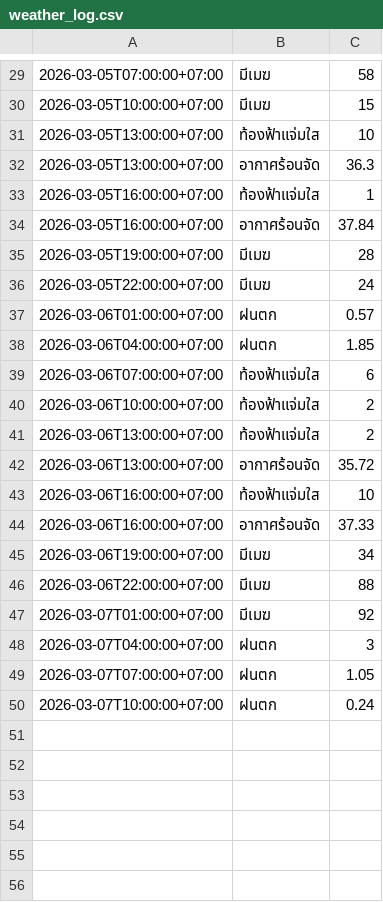
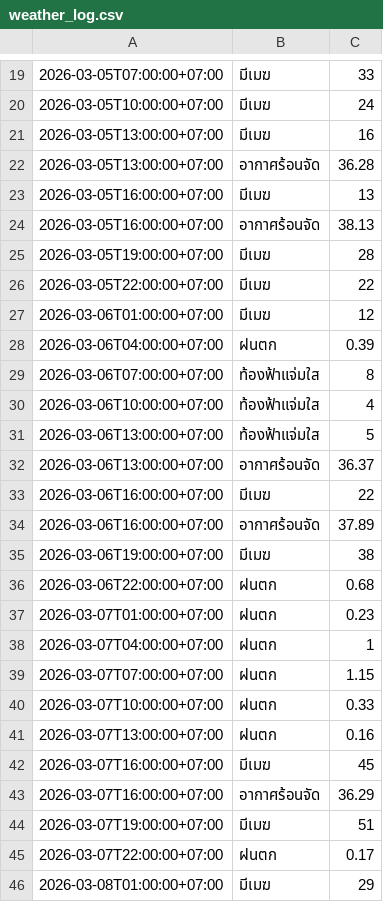
Before and after one commit to wata011/my-water-monitor, a CSV file: weather_log.csv, drawn as a sheet; only a part is shown, gaps mark what is left out; the diff covers the shown part only.

```diff
--- a/weather_log.csv
+++ b/weather_log.csv
@@ -29,22 +19,28 @@
-2026-03-05T07:00:00+07:00,มีเมฆ,58
-2026-03-05T10:00:00+07:00,มีเมฆ,15
-2026-03-05T13:00:00+07:00,ท้องฟ้าแจ่มใส,10
-2026-03-05T13:00:00+07:00,อากาศร้อนจัด,36.3
-2026-03-05T16:00:00+07:00,ท้องฟ้าแจ่มใส,1
-2026-03-05T16:00:00+07:00,อากาศร้อนจัด,37.84
+2026-03-05T07:00:00+07:00,มีเมฆ,33
+2026-03-05T10:00:00+07:00,มีเมฆ,24
+2026-03-05T13:00:00+07:00,มีเมฆ,16
+2026-03-05T13:00:00+07:00,อากาศร้อนจัด,36.28
+2026-03-05T16:00:00+07:00,มีเมฆ,13
+2026-03-05T16:00:00+07:00,อากาศร้อนจัด,38.13
 2026-03-05T19:00:00+07:00,มีเมฆ,28
-2026-03-05T22:00:00+07:00,มีเมฆ,24
-2026-03-06T01:00:00+07:00,ฝนตก,0.57
-2026-03-06T04:00:00+07:00,ฝนตก,1.85
-2026-03-06T07:00:00+07:00,ท้องฟ้าแจ่มใส,6
-2026-03-06T10:00:00+07:00,ท้องฟ้าแจ่มใส,2
-2026-03-06T13:00:00+07:00,ท้องฟ้าแจ่มใส,2
-2026-03-06T13:00:00+07:00,อากาศร้อนจัด,35.72
-2026-03-06T16:00:00+07:00,ท้องฟ้าแจ่มใส,10
-2026-03-06T16:00:00+07:00,อากาศร้อนจัด,37.33
-2026-03-06T19:00:00+07:00,มีเมฆ,34
-2026-03-06T22:00:00+07:00,มีเมฆ,88
-2026-03-07T01:00:00+07:00,มีเมฆ,92
-2026-03-07T04:00:00+07:00,ฝนตก,3
-2026-03-07T07:00:00+07:00,ฝนตก,1.05
-2026-03-07T10:00:00+07:00,ฝนตก,0.24
+2026-03-05T22:00:00+07:00,มีเมฆ,22
+2026-03-06T01:00:00+07:00,มีเมฆ,12
+2026-03-06T04:00:00+07:00,ฝนตก,0.39
+2026-03-06T07:00:00+07:00,ท้องฟ้าแจ่มใส,8
+2026-03-06T10:00:00+07:00,ท้องฟ้าแจ่มใส,4
+2026-03-06T13:00:00+07:00,ท้องฟ้าแจ่มใส,5
+2026-03-06T13:00:00+07:00,อากาศร้อนจัด,36.37
+2026-03-06T16:00:00+07:00,มีเมฆ,22
+2026-03-06T16:00:00+07:00,อากาศร้อนจัด,37.89
+2026-03-06T19:00:00+07:00,มีเมฆ,38
+2026-03-06T22:00:00+07:00,ฝนตก,0.68
+2026-03-07T01:00:00+07:00,ฝนตก,0.23
+2026-03-07T04:00:00+07:00,ฝนตก,1
+2026-03-07T07:00:00+07:00,ฝนตก,1.15
+2026-03-07T10:00:00+07:00,ฝนตก,0.33
+2026-03-07T13:00:00+07:00,ฝนตก,0.16
+2026-03-07T16:00:00+07:00,มีเมฆ,45
+2026-03-07T16:00:00+07:00,อากาศร้อนจัด,36.29
+2026-03-07T19:00:00+07:00,มีเมฆ,51
+2026-03-07T22:00:00+07:00,ฝนตก,0.17
+2026-03-08T01:00:00+07:00,มีเมฆ,29
```
Also changed, not shown: 3 added rows, 10 removed rows and 24 edited cells elsewhere in this file.
